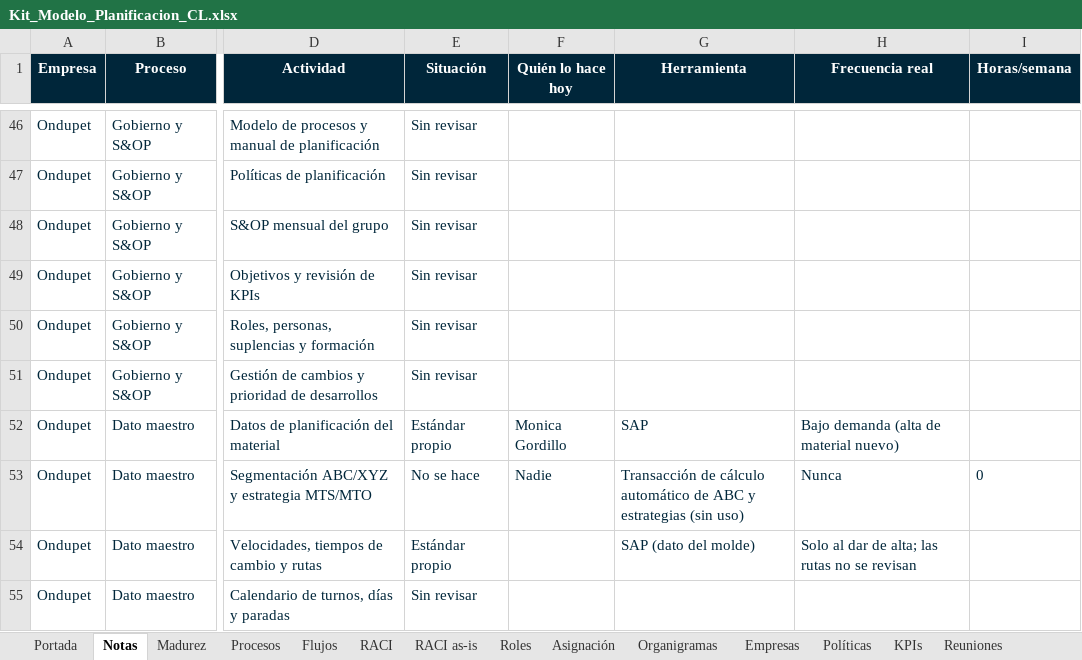
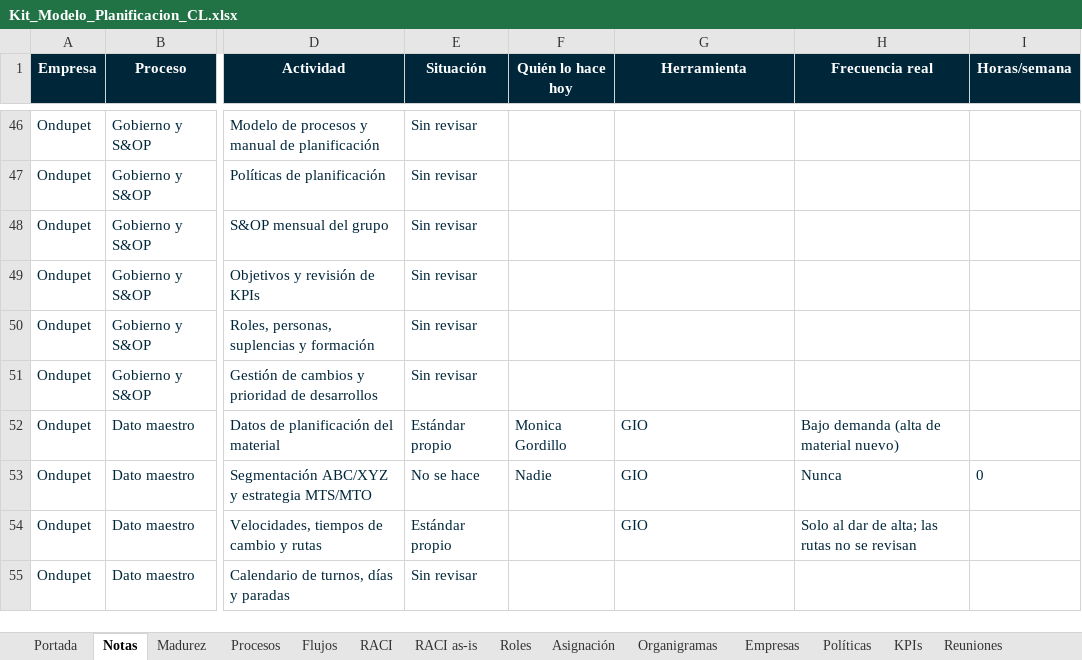
Before and after one commit to Enrique24799/AGSA, an Excel workbook: modelo_planificacion/Kit_Modelo_Planificacion_CL.xlsx, sheet Notas, drawn as a sheet; only a part is shown, gaps mark what is left out; values as stored, in another font and other column widths than the file's, no borders; charts and pictures not drawn; the diff covers the shown part only; the diff names each change by its address in the sheet, - before the commit and + after, or states it on an @@ line.

```diff
--- a/modelo_planificacion/Kit_Modelo_Planificacion_CL.xlsx (sheet Notas)
+++ b/modelo_planificacion/Kit_Modelo_Planificacion_CL.xlsx (sheet Notas)
-G52 (Herramienta): SAP
+G52 (Herramienta): GIO
-G53 (Herramienta): Transacción de cálculo automático de ABC y estrategias (sin uso)
+G53 (Herramienta): GIO
-G54 (Herramienta): SAP (dato del molde)
+G54 (Herramienta): GIO
```
Also changed, not shown: 33 edited cells elsewhere in this sheet, sheet Plan, sheet Flujos, sheet RACI as-is, sheet Portada, other sheet tabs, charts or pictures, 6 other files.
